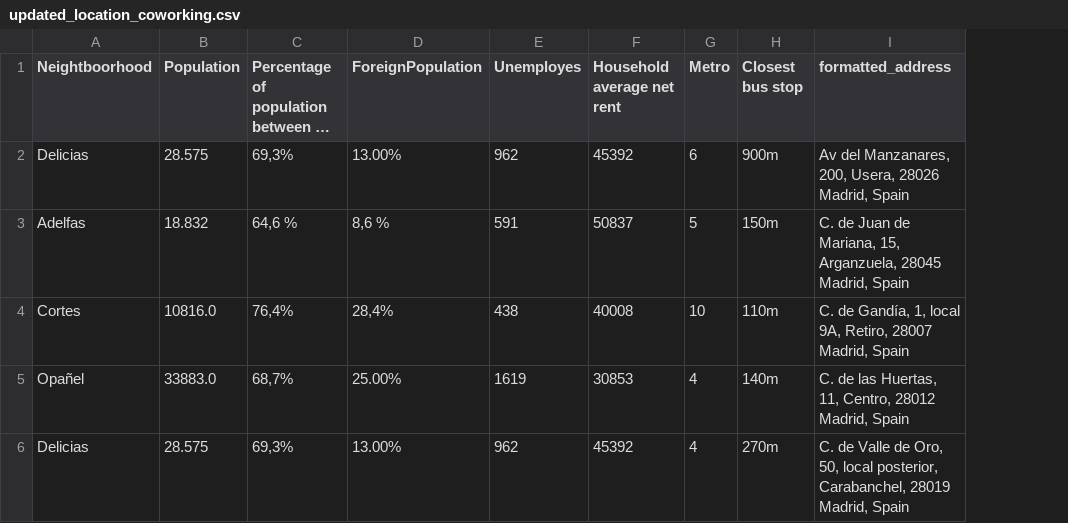
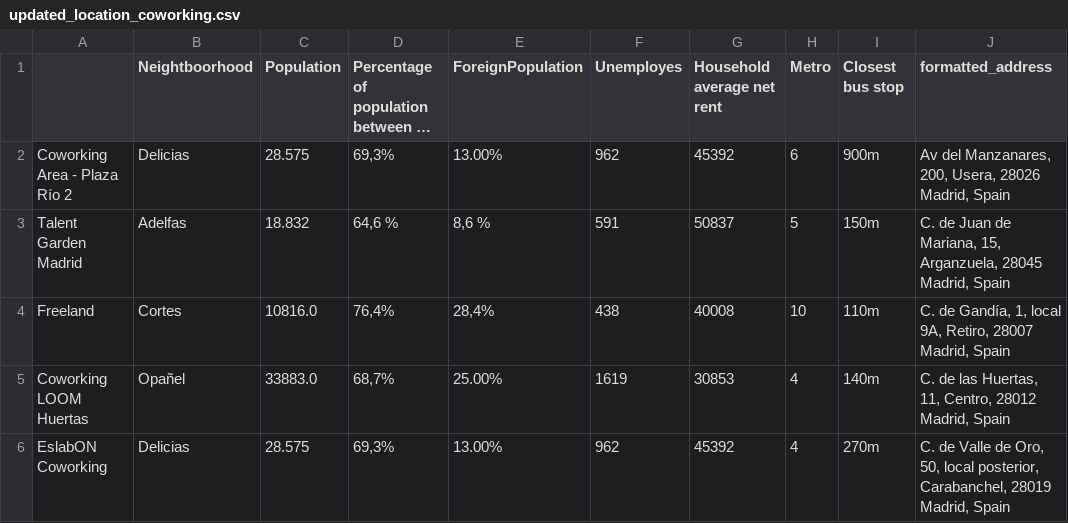
Before and after one commit to GabrielFersPin/Coworking, a CSV file: updated_location_coworking.csv, drawn as a sheet; only a part is shown; long unchanged cells end in …; the diff names each change by its address in the sheet, - before the commit and + after, or states it on an @@ line.

Commit message:
modified:   Coworking.ipynb 	modified:   updated_location_coworking.csv

```diff
--- a/updated_location_coworking.csv
+++ b/updated_location_coworking.csv
+column A, rows 2-6: Coworking Area - Plaza Río 2 | Talent Garden Madrid | Freeland | Coworking LOOM Huertas | EslabON Coworking
```
Also changed, not shown: 1 other file.
